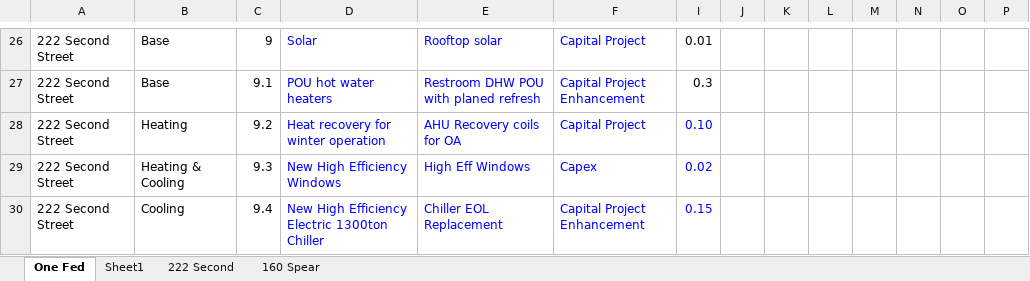
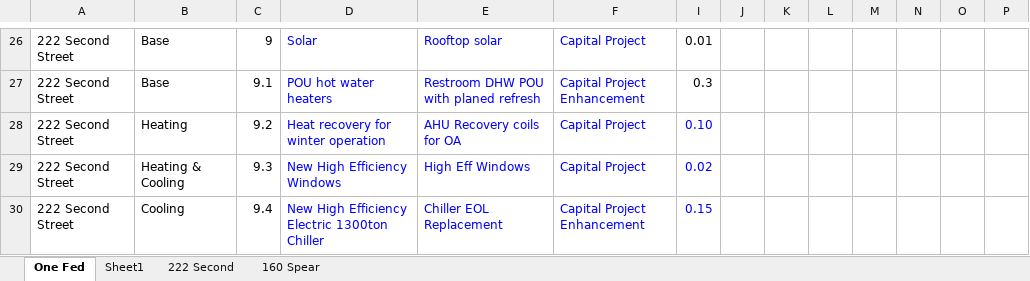
Before and after one commit to paulrode/NCZ_Interventions, an Excel workbook: data/Interventions_One_Federal_source.xlsx, sheet One Fed, drawn as a sheet; only a part is shown, gaps mark what is left out; values as stored, in another font and other column widths than the file's, no borders; charts and pictures not drawn; the diff names each change by its address in the sheet, - before the commit and + after, or states it on an @@ line.

```diff
--- a/data/Interventions_One_Federal_source.xlsx (sheet One Fed)
+++ b/data/Interventions_One_Federal_source.xlsx (sheet One Fed)
-F29: Capex
+F29: Capital Project
```
Also changed, not shown: 1 other file.
